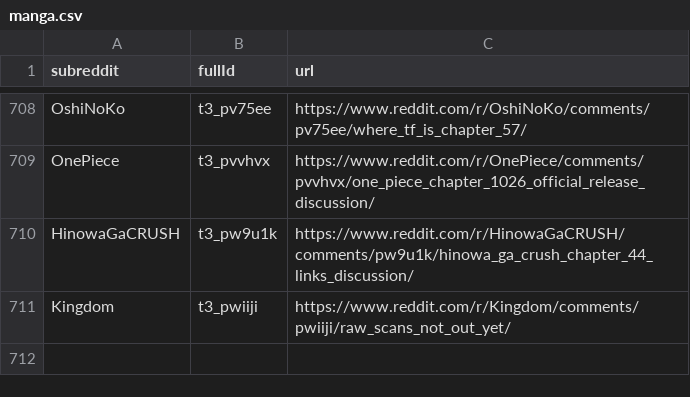
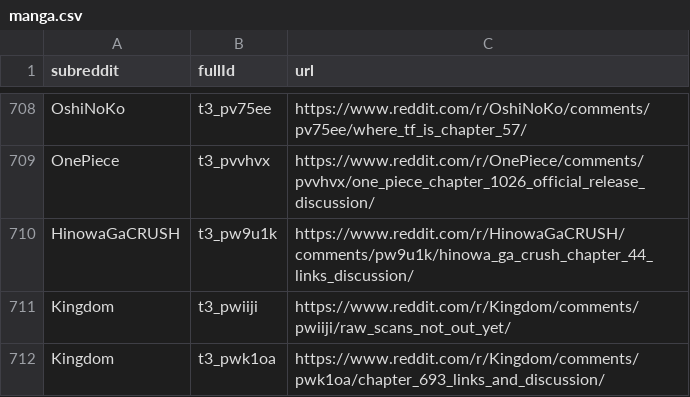
Before and after one commit to dli-invest/finreddit, a CSV file: internal/manga.csv, drawn as a sheet; only a part is shown, gaps mark what is left out.

```diff
--- a/internal/manga.csv
+++ b/internal/manga.csv
@@ -711 +711,2 @@ HinowaGaCRUSH,t3_pw9u1k,https://www.reddit.com/r/HinowaGaCRUSH/comments/pw9u1k/h
 Kingdom,t3_pwiiji,https://www.reddit.com/r/Kingdom/comments/pwiiji/raw_scans_not_out_yet/
+Kingdom,t3_pwk1oa,https://www.reddit.com/r/Kingdom/comments/pwk1oa/chapter_693_links_and_discussion/
```
